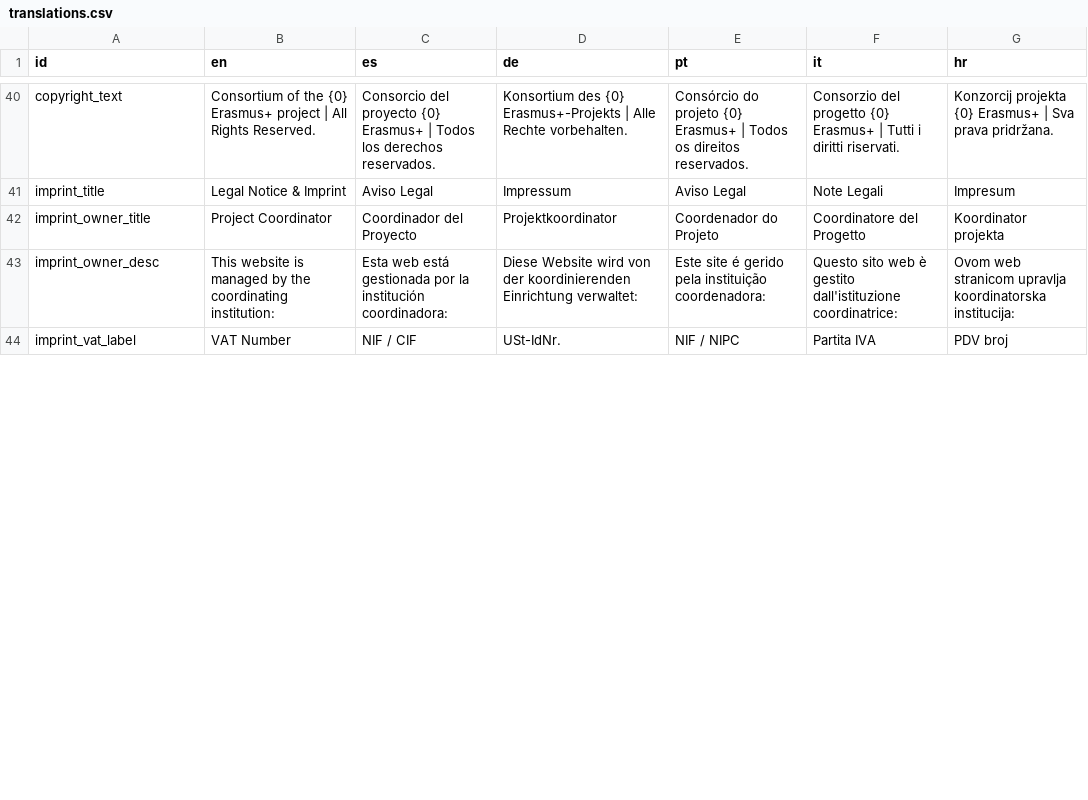
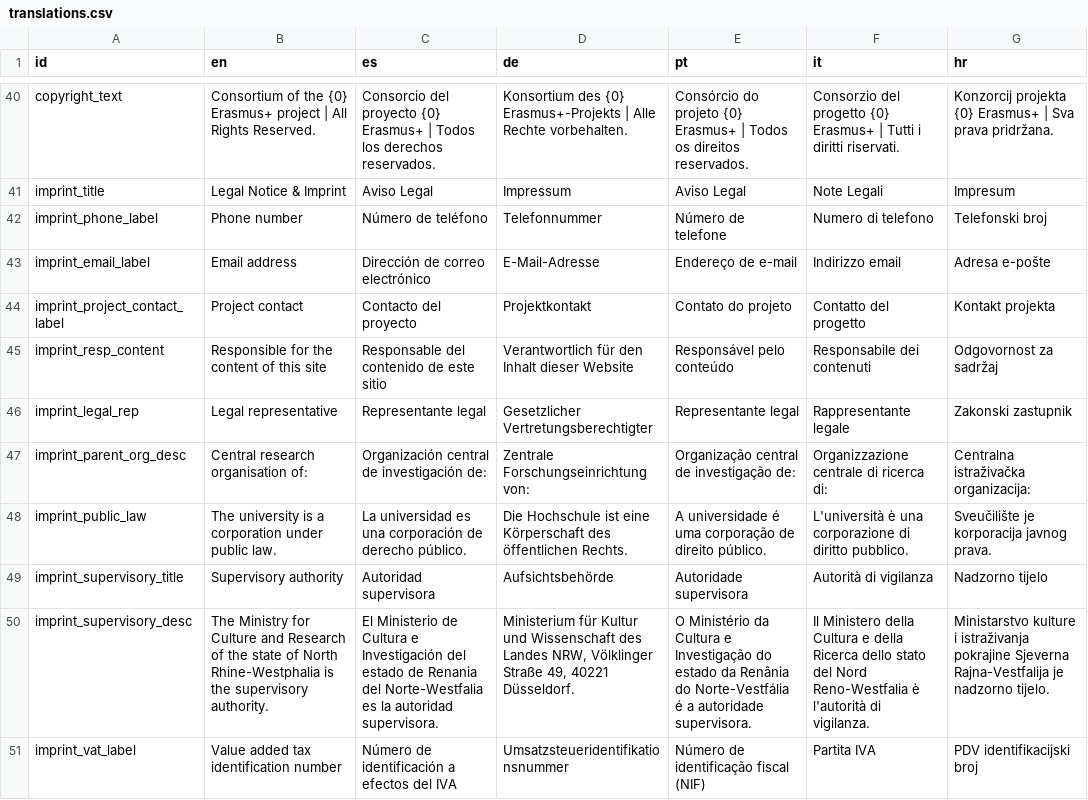
Before and after one commit to sabienUPV/ai-assistants-project-website, a CSV file: src/content/translations.csv, drawn as a sheet; only a part is shown, gaps mark what is left out; removed rows and columns are numbered as before the commit, all else as after; the diff covers the shown part only; the diff names each change by its address in the sheet, - before the commit and + after, or states it on an @@ line.

Commit message:
UPDATE imprint using coordinator info

```diff
--- a/src/content/translations.csv
+++ b/src/content/translations.csv
-row 42: imprint_owner_title | Project Coordinator | Coordinador del Proyecto | Projektkoordinator | Coordenador do Projeto | Coordinatore del Progetto | Koordinator projekta
-row 43: imprint_owner_desc | This website is managed by the coordinating institution: | Esta web está gestionada por la institución coordinadora: | Diese Website wird von der koordinierenden Einrichtung verwaltet: | Este site é gerido pela instituição coordenadora: | Questo sito web è gestito dall'istituzione coordinatrice: | Ovom web stranicom upravlja koordinatorska institucija:
+row 42: imprint_phone_label | Phone number | Número de teléfono | Telefonnummer | Número de telefone | Numero di telefono | Telefonski broj
+row 43: imprint_email_label | Email address | Dirección de correo electrónico | E-Mail-Adresse | Endereço de e-mail | Indirizzo email | Adresa e-pošte
+row 44: imprint_project_contact_label | Project contact | Contacto del proyecto | Projektkontakt | Contato do projeto | Contatto del progetto | Kontakt projekta
+row 45: imprint_resp_content | Responsible for the content of this site | Responsable del contenido de este sitio | Verantwortlich für den Inhalt dieser Website | Responsável pelo conteúdo | Responsabile dei contenuti | Odgovornost za sadržaj
+row 46: imprint_legal_rep | Legal representative | Representante legal | Gesetzlicher Vertretungsberechtigter | Representante legal | Rappresentante legale | Zakonski zastupnik
+row 47: imprint_parent_org_desc | Central research organisation of: | Organización central de investigación de: | Zentrale Forschungseinrichtung von: | Organização central de investigação de: | Organizzazione centrale di ricerca di: | Centralna istraživačka organizacija:
+row 48: imprint_public_law | The university is a corporation under public law. | La universidad es una corporación de derecho público. | Die Hochschule ist eine Körperschaft des öffentlichen Rechts. | A universidade é uma corporação de direito público. | L'università è una corporazione di diritto pubblico. | Sveučilište je korporacija javnog prava.
+row 49: imprint_supervisory_title | Supervisory authority | Autoridad supervisora | Aufsichtsbehörde | Autoridade supervisora | Autorità di vigilanza | Nadzorno tijelo
+row 50: imprint_supervisory_desc | The Ministry for Culture and Research of the state of North Rhine-Westphalia is the supervisory authority. | El Ministerio de Cultura e Investigación del estado de Renania del Norte-Westfalia es la autoridad supervisora. | Ministerium für Kultur und Wissenschaft des Landes NRW, Völklinger Straße 49, 40221 Düsseldorf. | O Ministério da Cultura e Investigação do estado da Renânia do Norte-Vestfália é a autoridade supervisora. | Il Ministero della Cultura e della Ricerca dello stato del Nord Reno-Westfalia è l'autorità di vigilanza. | Ministarstvo kulture i istraživanja pokrajine Sjeverna Rajna-Vestfalija je nadzorno tijelo.
-B51 (en): VAT Number
+B51 (en): Value added tax identification number
-C51 (es): NIF / CIF
+C51 (es): Número de identificación a efectos del IVA
-D51 (de): USt-IdNr.
+D51 (de): Umsatzsteueridentifikationsnummer
-E51 (pt): NIF / NIPC
+E51 (pt): Número de identificação fiscal (NIF)
-G51 (hr): PDV broj
+G51 (hr): PDV identifikacijski broj
```
Also changed, not shown: 4 added rows and 5 removed rows elsewhere in this file, 2 other files.
